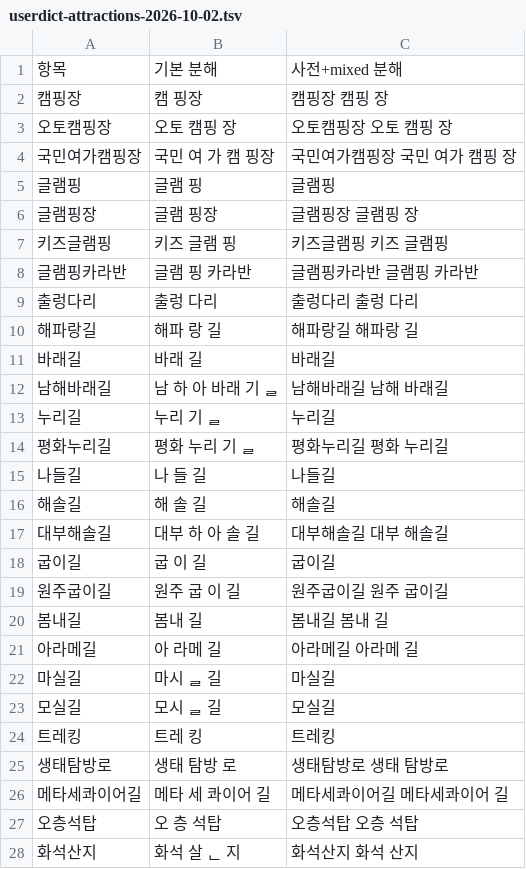
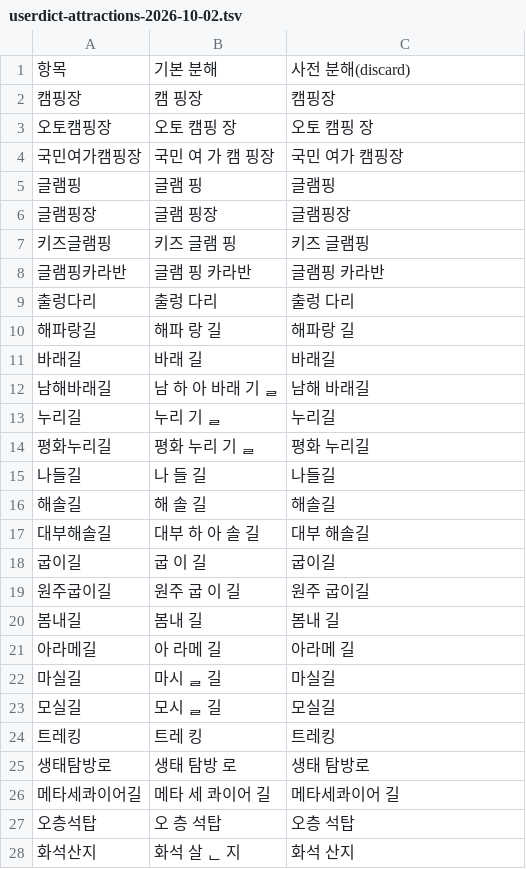
Before and after one commit to 1989v/msa, a TSV file: scripts/search-eval/userdict-attractions-2026-10-02.tsv, drawn as a sheet; only a part is shown; the diff covers the shown part only.

```diff
--- a/scripts/search-eval/userdict-attractions-2026-10-02.tsv
+++ b/scripts/search-eval/userdict-attractions-2026-10-02.tsv
@@ -1,22 +1,22 @@
-항목	기본 분해	사전+mixed 분해
-캠핑장	캠 핑장	캠핑장 캠핑 장
-오토캠핑장	오토 캠핑 장	오토캠핑장 오토 캠핑 장
-국민여가캠핑장	국민 여 가 캠 핑장	국민여가캠핑장 국민 여가 캠핑 장
+항목	기본 분해	사전 분해(discard)
+캠핑장	캠 핑장	캠핑장
+오토캠핑장	오토 캠핑 장	오토 캠핑 장
+국민여가캠핑장	국민 여 가 캠 핑장	국민 여가 캠핑장
 글램핑	글램 핑	글램핑
-글램핑장	글램 핑장	글램핑장 글램핑 장
-키즈글램핑	키즈 글램 핑	키즈글램핑 키즈 글램핑
-글램핑카라반	글램 핑 카라반	글램핑카라반 글램핑 카라반
-출렁다리	출렁 다리	출렁다리 출렁 다리
-해파랑길	해파 랑 길	해파랑길 해파랑 길
+글램핑장	글램 핑장	글램핑장
+키즈글램핑	키즈 글램 핑	키즈 글램핑
+글램핑카라반	글램 핑 카라반	글램핑 카라반
+출렁다리	출렁 다리	출렁 다리
+해파랑길	해파 랑 길	해파랑 길
 바래길	바래 길	바래길
-남해바래길	남 하 아 바래 기 ᆯ	남해바래길 남해 바래길
+남해바래길	남 하 아 바래 기 ᆯ	남해 바래길
 누리길	누리 기 ᆯ	누리길
-평화누리길	평화 누리 기 ᆯ	평화누리길 평화 누리길
+평화누리길	평화 누리 기 ᆯ	평화 누리길
 나들길	나 들 길	나들길
 해솔길	해 솔 길	해솔길
-대부해솔길	대부 하 아 솔 길	대부해솔길 대부 해솔길
+대부해솔길	대부 하 아 솔 길	대부 해솔길
 굽이길	굽 이 길	굽이길
-원주굽이길	원주 굽 이 길	원주굽이길 원주 굽이길
-봄내길	봄내 길	봄내길 봄내 길
-아라메길	아 라메 길	아라메길 아라메 길
+원주굽이길	원주 굽 이 길	원주 굽이길
+봄내길	봄내 길	봄내 길
+아라메길	아 라메 길	아라메 길
 마실길	마시 ᆯ 길	마실길
@@ -24,5 +24,5 @@
 트레킹	트레 킹	트레킹
-생태탐방로	생태 탐방 로	생태탐방로 생태 탐방로
-메타세콰이어길	메타 세 콰이어 길	메타세콰이어길 메타세콰이어 길
-오층석탑	오 층 석탑	오층석탑 오층 석탑
-화석산지	화석 살 ᆫ 지	화석산지 화석 산지
+생태탐방로	생태 탐방 로	생태 탐방로
+메타세콰이어길	메타 세 콰이어 길	메타세콰이어 길
+오층석탑	오 층 석탑	오층 석탑
+화석산지	화석 살 ᆫ 지	화석 산지
```
Also changed, not shown: 67 edited cells elsewhere in this file, 3 other files.
